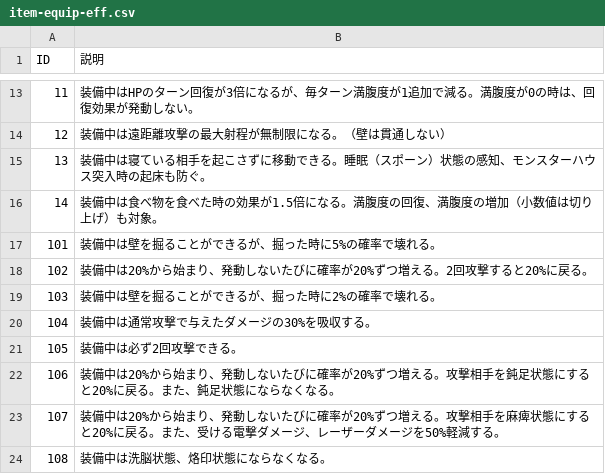
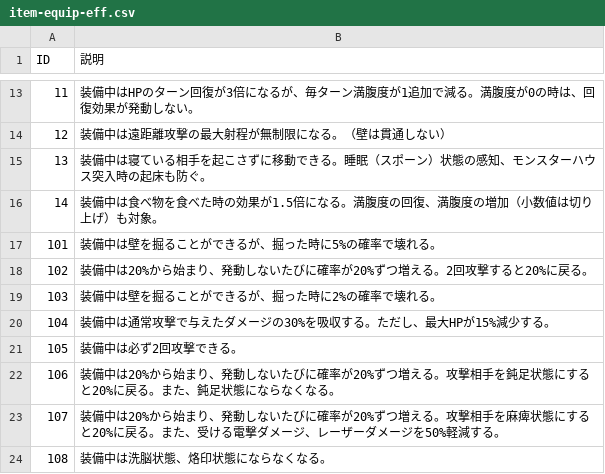
Before and after one commit to Aliostro/lumia-underground-labyrinth, a CSV file: assets/data/item-equip-eff.csv, drawn as a sheet; only a part is shown, gaps mark what is left out.

```diff
--- a/assets/data/item-equip-eff.csv
+++ b/assets/data/item-equip-eff.csv
@@ -19,3 +19,3 @@
 "103", "装備中は壁を掘ることができるが、掘った時に2%の確率で壊れる。"
-"104", "装備中は通常攻撃で与えたダメージの30%を吸収する。"
+"104", "装備中は通常攻撃で与えたダメージの30%を吸収する。ただし、最大HPが15%減少する。"
 "105", "装備中は必ず2回攻撃できる。"
```
Also changed, not shown: assets/data/enemy-book-desc.csv, assets/data/enemy-skill.csv, 21 other files.
